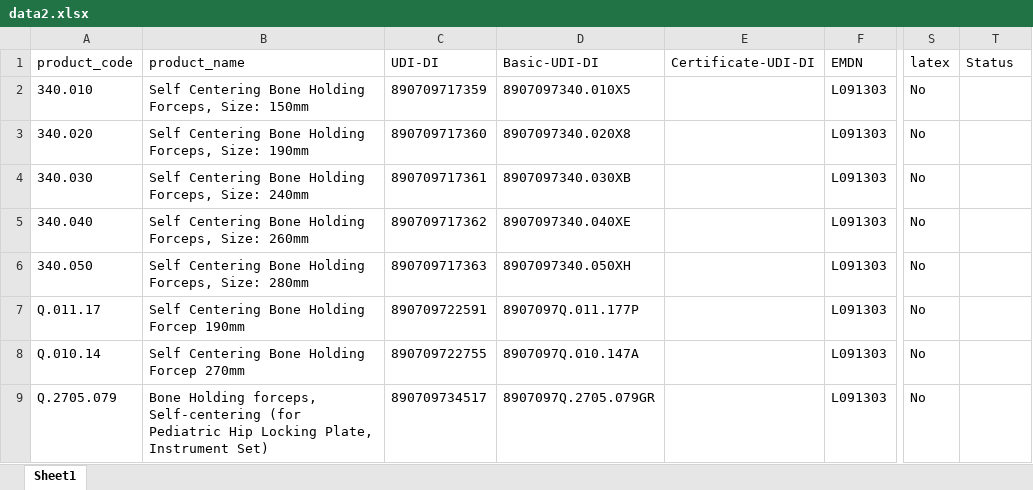
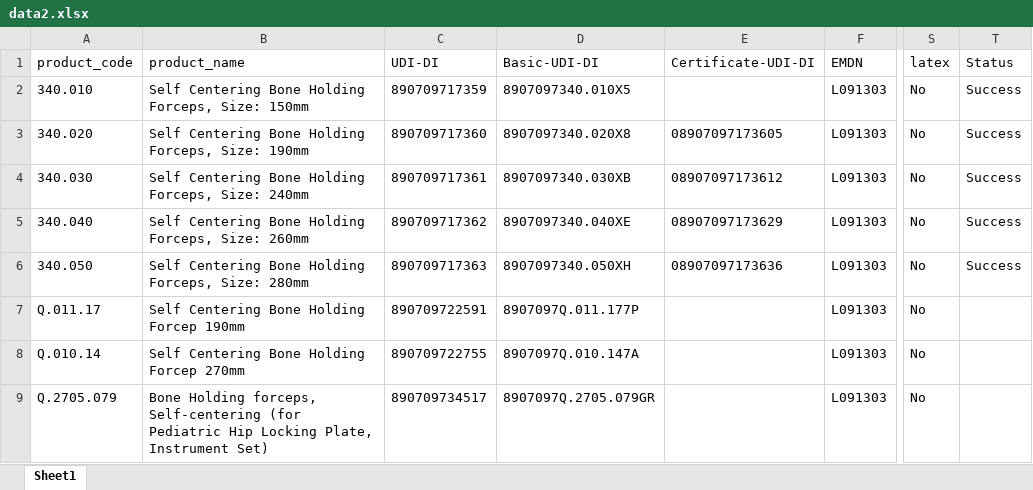
Before and after one commit to aakash345/EUDAMED, an Excel workbook: data2.xlsx, sheet Sheet1, drawn as a sheet; only a part is shown, gaps mark what is left out; values as stored, in another font and other column widths than the file's, no borders; the diff names each change by its address in the sheet, - before the commit and + after, or states it on an @@ line.

```diff
--- a/data2.xlsx (sheet Sheet1)
+++ b/data2.xlsx (sheet Sheet1)
-T2:T6 (Status): (empty)
+T2:T6 (Status): Success
-E3 (Certificate-UDI-DI): (empty)
+E3 (Certificate-UDI-DI): 08907097173605
-E4 (Certificate-UDI-DI): (empty)
+E4 (Certificate-UDI-DI): 08907097173612
-E5 (Certificate-UDI-DI): (empty)
+E5 (Certificate-UDI-DI): 08907097173629
-E6 (Certificate-UDI-DI): (empty)
+E6 (Certificate-UDI-DI): 08907097173636
```
Also changed, not shown: 9 other files.
